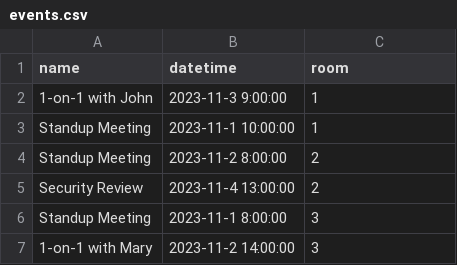
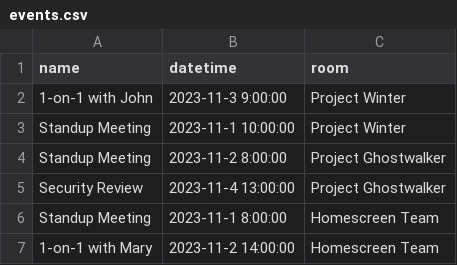
Before and after one commit to Jared-Glenn/Roomz, a CSV file: generator/events.csv, drawn as a sheet.

```diff
--- a/generator/events.csv
+++ b/generator/events.csv
@@ -1,7 +1,7 @@
 name,datetime,room
-1-on-1 with John,2023-11-3 9:00:00,1
-Standup Meeting,2023-11-1 10:00:00,1
-Standup Meeting,2023-11-2 8:00:00,2
-Security Review,2023-11-4 13:00:00,2
-Standup Meeting,2023-11-1 8:00:00,3
-1-on-1 with Mary,2023-11-2 14:00:00,3
+1-on-1 with John,2023-11-3 9:00:00,Project Winter
+Standup Meeting,2023-11-1 10:00:00,Project Winter
+Standup Meeting,2023-11-2 8:00:00,Project Ghostwalker
+Security Review,2023-11-4 13:00:00,Project Ghostwalker
+Standup Meeting,2023-11-1 8:00:00,Homescreen Team
+1-on-1 with Mary,2023-11-2 14:00:00,Homescreen Team
```
Also changed, not shown: generator/users.csv, 5 other files.
